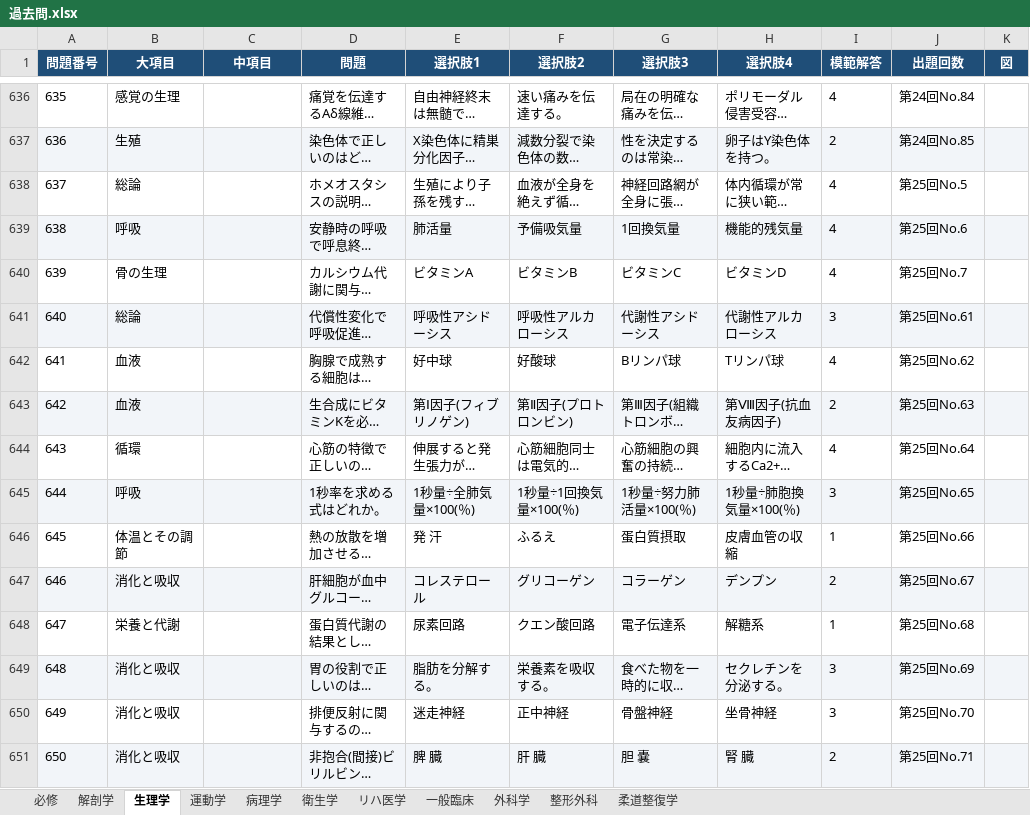
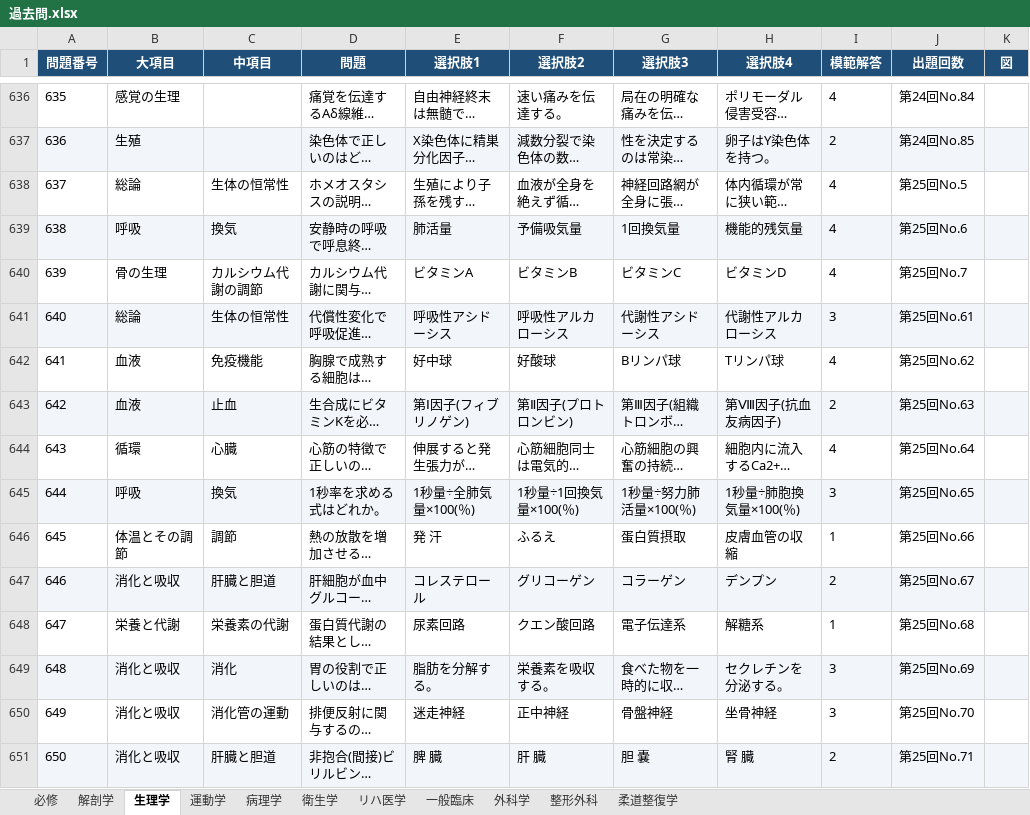
Before and after one commit to bob16165/analysis, an Excel workbook: 過去問.xlsx, sheet 生理学, drawn as a sheet; only a part is shown, gaps mark what is left out; long unchanged cells end in …; values as stored, in another font and other column widths than the file's, no borders; the diff covers the shown part only; the diff names each change by its address in the sheet, - before the commit and + after, or states it on an @@ line.

```diff
--- a/過去問.xlsx (sheet 生理学)
+++ b/過去問.xlsx (sheet 生理学)
-C638 (中項目): (empty)
+C638 (中項目): 生体の恒常性
-C639 (中項目): (empty)
+C639 (中項目): 換気
-C640 (中項目): (empty)
+C640 (中項目): カルシウム代謝の調節
-C641 (中項目): (empty)
+C641 (中項目): 生体の恒常性
-C642 (中項目): (empty)
+C642 (中項目): 免疫機能
-C643 (中項目): (empty)
+C643 (中項目): 止血
-C644 (中項目): (empty)
+C644 (中項目): 心臓
-C645 (中項目): (empty)
+C645 (中項目): 換気
-C646 (中項目): (empty)
+C646 (中項目): 調節
-C647 (中項目): (empty)
+C647 (中項目): 肝臓と胆道
-C648 (中項目): (empty)
+C648 (中項目): 栄養素の代謝
-C649 (中項目): (empty)
+C649 (中項目): 消化
-C650 (中項目): (empty)
+C650 (中項目): 消化管の運動
-C651 (中項目): (empty)
+C651 (中項目): 肝臓と胆道
```
Also changed, not shown: 51 edited cells and cell formats elsewhere in this sheet, sheet 衛生学, sheet 解剖学, sheet 一般臨床, sheet リハ医学, sheet 病理学, sheet 整形外科, 3 more sheets, 出題頻度.xlsx, 5 other files.
